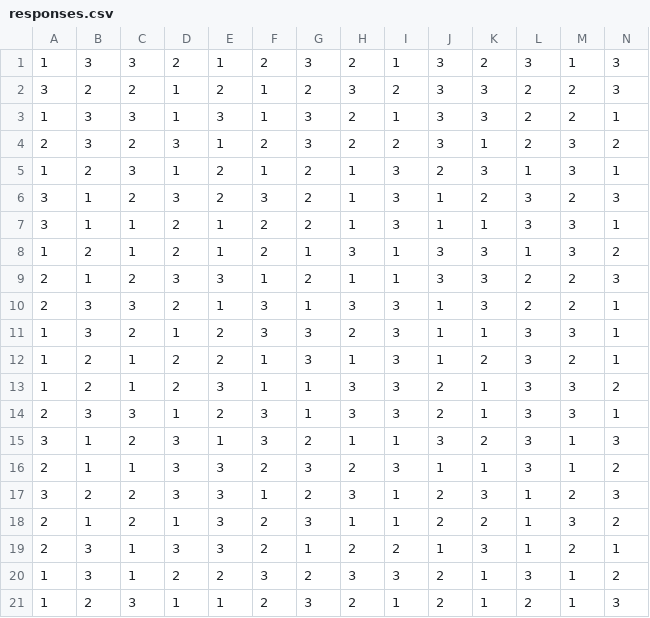
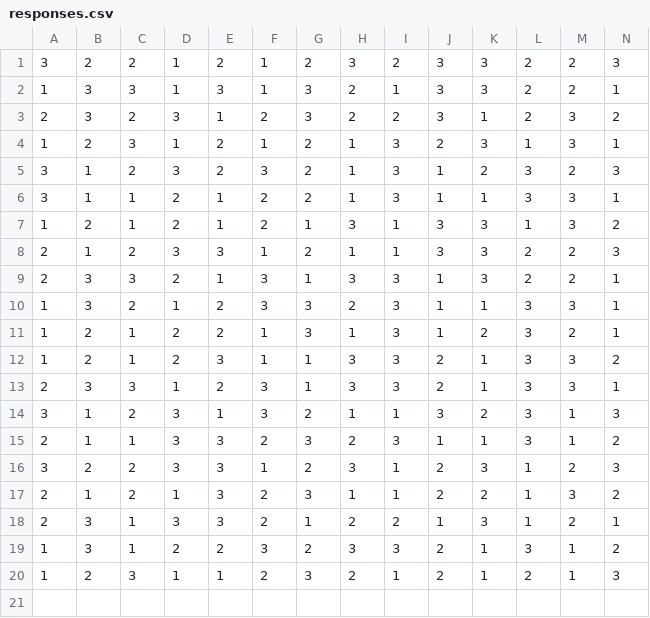
Before and after one commit to comp-music-lab/sight-vs-sound, a CSV file: pilot-data/responses.csv, drawn as a sheet; only a part is shown; rows hold the shown columns only; the diff names each change by its address in the sheet, - before the commit and + after, or states it on an @@ line.

```diff
--- a/pilot-data/responses.csv
+++ b/pilot-data/responses.csv
-row 1: 1 | 3 | 3 | 2 | 1 | 2 | 3 | 2 | 1 | 3 | 2 | 3 | 1 | 3
```
Also changed, not shown: pilot-data/data-relative_matching.csv, 1 other file.
